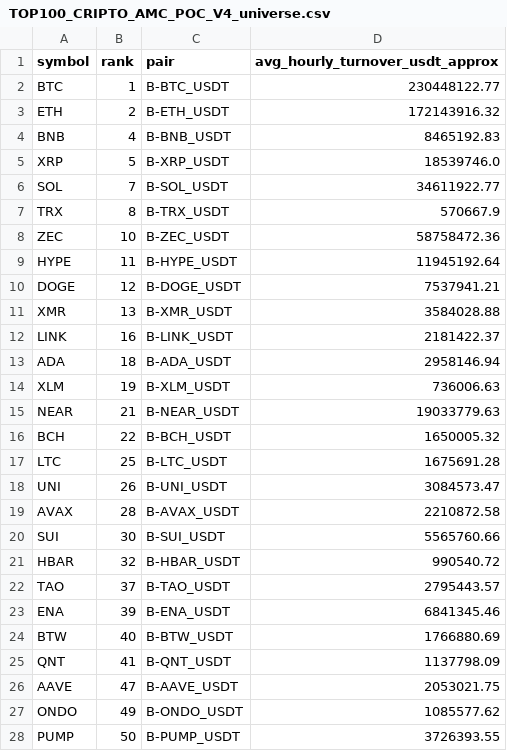
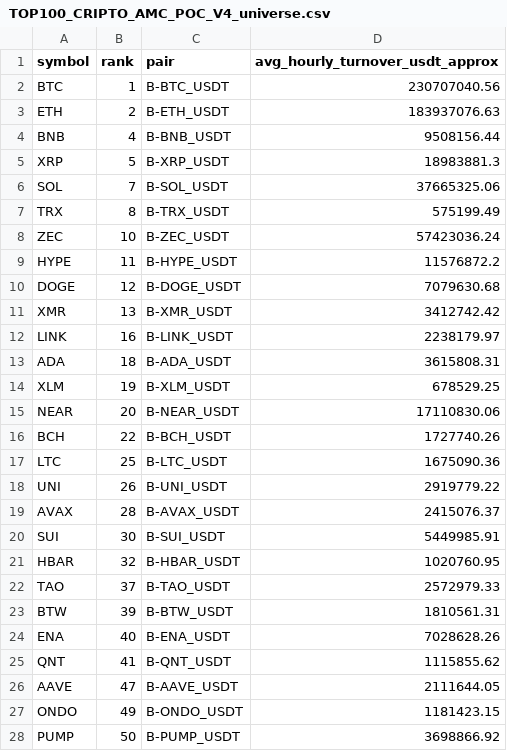
Before and after one commit to jharajesh1210/Guruji, a CSV file: TOP100_CRIPTO_AMC_POC_V4_universe.csv, drawn as a sheet; only a part is shown; the diff covers the shown part only.

```diff
--- a/TOP100_CRIPTO_AMC_POC_V4_universe.csv
+++ b/TOP100_CRIPTO_AMC_POC_V4_universe.csv
@@ -1,28 +1,28 @@
 symbol,rank,pair,avg_hourly_turnover_usdt_approx
-BTC,1,B-BTC_USDT,230448122.77
-ETH,2,B-ETH_USDT,172143916.32
-BNB,4,B-BNB_USDT,8465192.83
-XRP,5,B-XRP_USDT,18539746.0
-SOL,7,B-SOL_USDT,34611922.77
-TRX,8,B-TRX_USDT,570667.9
-ZEC,10,B-ZEC_USDT,58758472.36
-HYPE,11,B-HYPE_USDT,11945192.64
-DOGE,12,B-DOGE_USDT,7537941.21
-XMR,13,B-XMR_USDT,3584028.88
-LINK,16,B-LINK_USDT,2181422.37
-ADA,18,B-ADA_USDT,2958146.94
-XLM,19,B-XLM_USDT,736006.63
-NEAR,21,B-NEAR_USDT,19033779.63
-BCH,22,B-BCH_USDT,1650005.32
-LTC,25,B-LTC_USDT,1675691.28
-UNI,26,B-UNI_USDT,3084573.47
-AVAX,28,B-AVAX_USDT,2210872.58
-SUI,30,B-SUI_USDT,5565760.66
-HBAR,32,B-HBAR_USDT,990540.72
-TAO,37,B-TAO_USDT,2795443.57
-ENA,39,B-ENA_USDT,6841345.46
-BTW,40,B-BTW_USDT,1766880.69
-QNT,41,B-QNT_USDT,1137798.09
-AAVE,47,B-AAVE_USDT,2053021.75
-ONDO,49,B-ONDO_USDT,1085577.62
-PUMP,50,B-PUMP_USDT,3726393.55
+BTC,1,B-BTC_USDT,230707040.56
+ETH,2,B-ETH_USDT,183937076.63
+BNB,4,B-BNB_USDT,9508156.44
+XRP,5,B-XRP_USDT,18983881.3
+SOL,7,B-SOL_USDT,37665325.06
+TRX,8,B-TRX_USDT,575199.49
+ZEC,10,B-ZEC_USDT,57423036.24
+HYPE,11,B-HYPE_USDT,11576872.2
+DOGE,12,B-DOGE_USDT,7079630.68
+XMR,13,B-XMR_USDT,3412742.42
+LINK,16,B-LINK_USDT,2238179.97
+ADA,18,B-ADA_USDT,3615808.31
+XLM,19,B-XLM_USDT,678529.25
+NEAR,20,B-NEAR_USDT,17110830.06
+BCH,22,B-BCH_USDT,1727740.26
+LTC,25,B-LTC_USDT,1675090.36
+UNI,26,B-UNI_USDT,2919779.22
+AVAX,28,B-AVAX_USDT,2415076.37
+SUI,30,B-SUI_USDT,5449985.91
+HBAR,32,B-HBAR_USDT,1020760.95
+TAO,37,B-TAO_USDT,2572979.33
+BTW,39,B-BTW_USDT,1810561.31
+ENA,40,B-ENA_USDT,7028628.26
+QNT,41,B-QNT_USDT,1115855.62
+AAVE,47,B-AAVE_USDT,2111644.05
+ONDO,49,B-ONDO_USDT,1181423.15
+PUMP,50,B-PUMP_USDT,3698866.92
```
Also changed, not shown: 1 added row, 2 removed rows and 19 edited cells elsewhere in this file, 1 other file.
